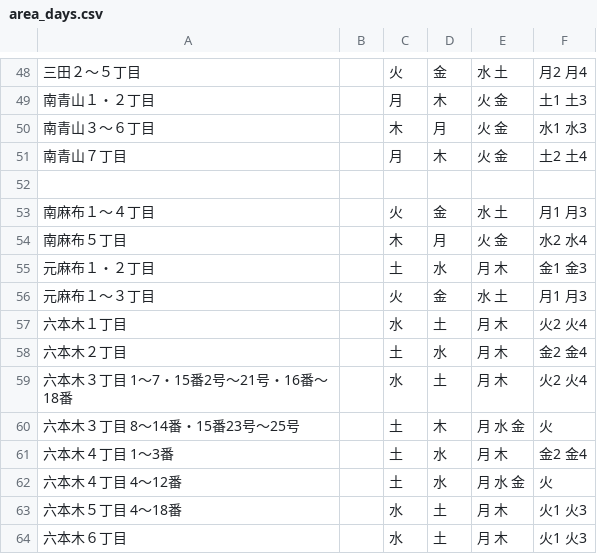
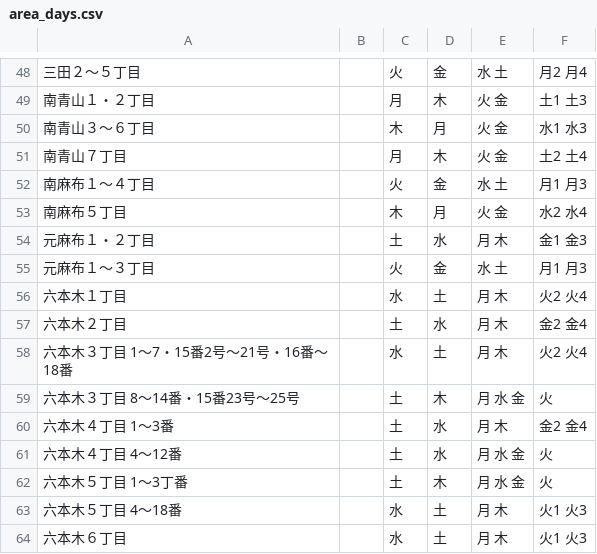
Before and after one commit to codeforkanazawa-org/5374, a CSV file: data/area_days.csv, drawn as a sheet; only a part is shown, gaps mark what is left out; removed rows and columns are numbered as before the commit, all else as after; the diff names each change by its address in the sheet, - before the commit and + after, or states it on an @@ line.

Commit message:
Update area_days.csv

```diff
--- a/data/area_days.csv
+++ b/data/area_days.csv
-row 52: (empty)
+row 62: 六本木５丁目 1～3丁番 |  | 土 | 木 | 月 水 金 | 火
```
